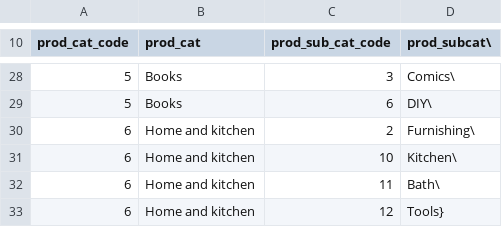
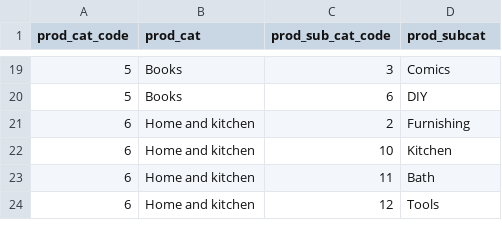
Before and after one commit to Enuzor/Retail_Consumer_Analytics, a CSV file: Data/prod_cat_info.csv, drawn as a sheet; only a part is shown, gaps mark what is left out; the diff covers the shown part only.

```diff
--- a/Data/prod_cat_info.csv
+++ b/Data/prod_cat_info.csv
@@ -10 +1 @@
-prod_cat_code,prod_cat,prod_sub_cat_code,prod_subcat\
+prod_cat_code,prod_cat,prod_sub_cat_code,prod_subcat
@@ -28,6 +19,6 @@ prod_cat_code,prod_cat,prod_sub_cat_code,prod_subcat\
-5,Books,3,Comics\
-5,Books,6,DIY\
-6,Home and kitchen,2,Furnishing\
-6,Home and kitchen,10,Kitchen\
-6,Home and kitchen,11,Bath\
-6,Home and kitchen,12,Tools}
+5,Books,3,Comics
+5,Books,6,DIY
+6,Home and kitchen,2,Furnishing
+6,Home and kitchen,10,Kitchen
+6,Home and kitchen,11,Bath
+6,Home and kitchen,12,Tools
```
Also changed, not shown: 9 removed rows and 17 edited cells elsewhere in this file, 7 other files.
